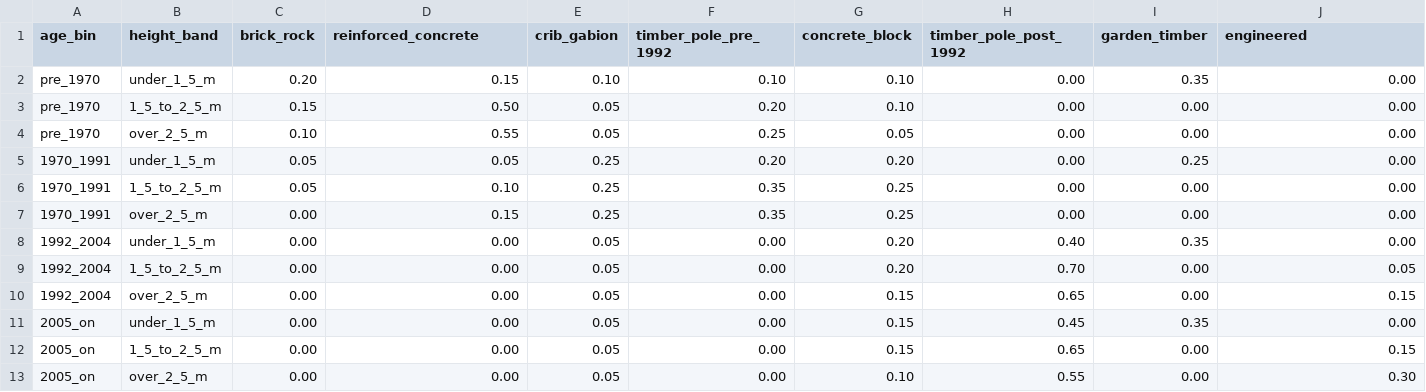
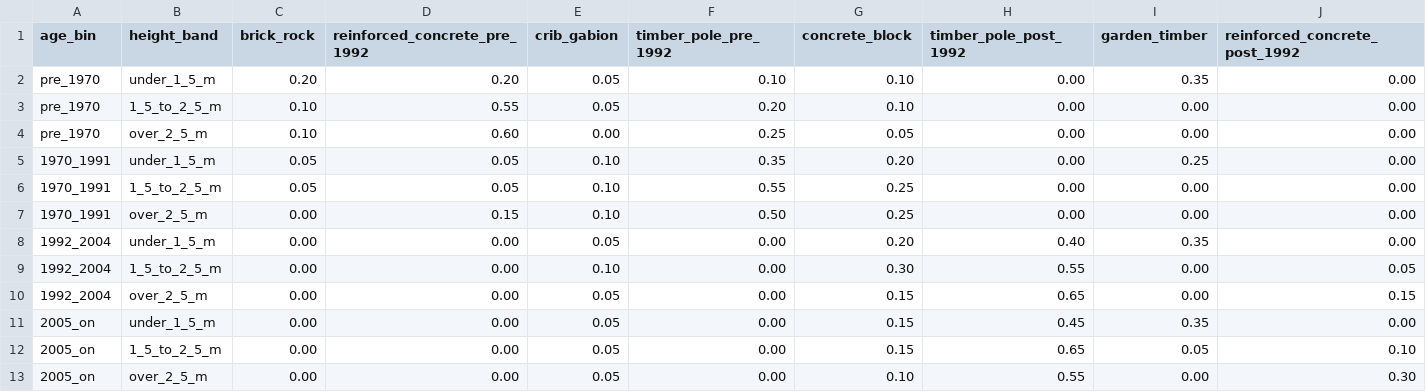
Before and after one commit to tonkintaylor/p-1017473.2003-nhc-land-loss, a CSV file: src/landloss/io/assets/beta-retaining-wall-type-shares.csv, drawn as a sheet.

```diff
--- a/src/landloss/io/assets/beta-retaining-wall-type-shares.csv
+++ b/src/landloss/io/assets/beta-retaining-wall-type-shares.csv
@@ -1,13 +1,13 @@
-age_bin,height_band,brick_rock,reinforced_concrete,crib_gabion,timber_pole_pre_1992,concrete_block,timber_pole_post_1992,garden_timber,engineered
-pre_1970,under_1_5_m,0.20,0.15,0.10,0.10,0.10,0.00,0.35,0.00
-pre_1970,1_5_to_2_5_m,0.15,0.50,0.05,0.20,0.10,0.00,0.00,0.00
-pre_1970,over_2_5_m,0.10,0.55,0.05,0.25,0.05,0.00,0.00,0.00
-1970_1991,under_1_5_m,0.05,0.05,0.25,0.20,0.20,0.00,0.25,0.00
-1970_1991,1_5_to_2_5_m,0.05,0.10,0.25,0.35,0.25,0.00,0.00,0.00
-1970_1991,over_2_5_m,0.00,0.15,0.25,0.35,0.25,0.00,0.00,0.00
+age_bin,height_band,brick_rock,reinforced_concrete_pre_1992,crib_gabion,timber_pole_pre_1992,concrete_block,timber_pole_post_1992,garden_timber,reinforced_concrete_post_1992
+pre_1970,under_1_5_m,0.20,0.20,0.05,0.10,0.10,0.00,0.35,0.00
+pre_1970,1_5_to_2_5_m,0.10,0.55,0.05,0.20,0.10,0.00,0.00,0.00
+pre_1970,over_2_5_m,0.10,0.60,0.00,0.25,0.05,0.00,0.00,0.00
+1970_1991,under_1_5_m,0.05,0.05,0.10,0.35,0.20,0.00,0.25,0.00
+1970_1991,1_5_to_2_5_m,0.05,0.05,0.10,0.55,0.25,0.00,0.00,0.00
+1970_1991,over_2_5_m,0.00,0.15,0.10,0.50,0.25,0.00,0.00,0.00
 1992_2004,under_1_5_m,0.00,0.00,0.05,0.00,0.20,0.40,0.35,0.00
-1992_2004,1_5_to_2_5_m,0.00,0.00,0.05,0.00,0.20,0.70,0.00,0.05
+1992_2004,1_5_to_2_5_m,0.00,0.00,0.10,0.00,0.30,0.55,0.00,0.05
 1992_2004,over_2_5_m,0.00,0.00,0.05,0.00,0.15,0.65,0.00,0.15
 2005_on,under_1_5_m,0.00,0.00,0.05,0.00,0.15,0.45,0.35,0.00
-2005_on,1_5_to_2_5_m,0.00,0.00,0.05,0.00,0.15,0.65,0.00,0.15
+2005_on,1_5_to_2_5_m,0.00,0.00,0.05,0.00,0.15,0.65,0.05,0.10
 2005_on,over_2_5_m,0.00,0.00,0.05,0.00,0.10,0.55,0.00,0.30
```
Also changed, not shown: src/landloss/io/assets/retaining-wall-type-fragility.csv, src/landloss/io/assets/retaining-wall-types.csv, 37 other files.
